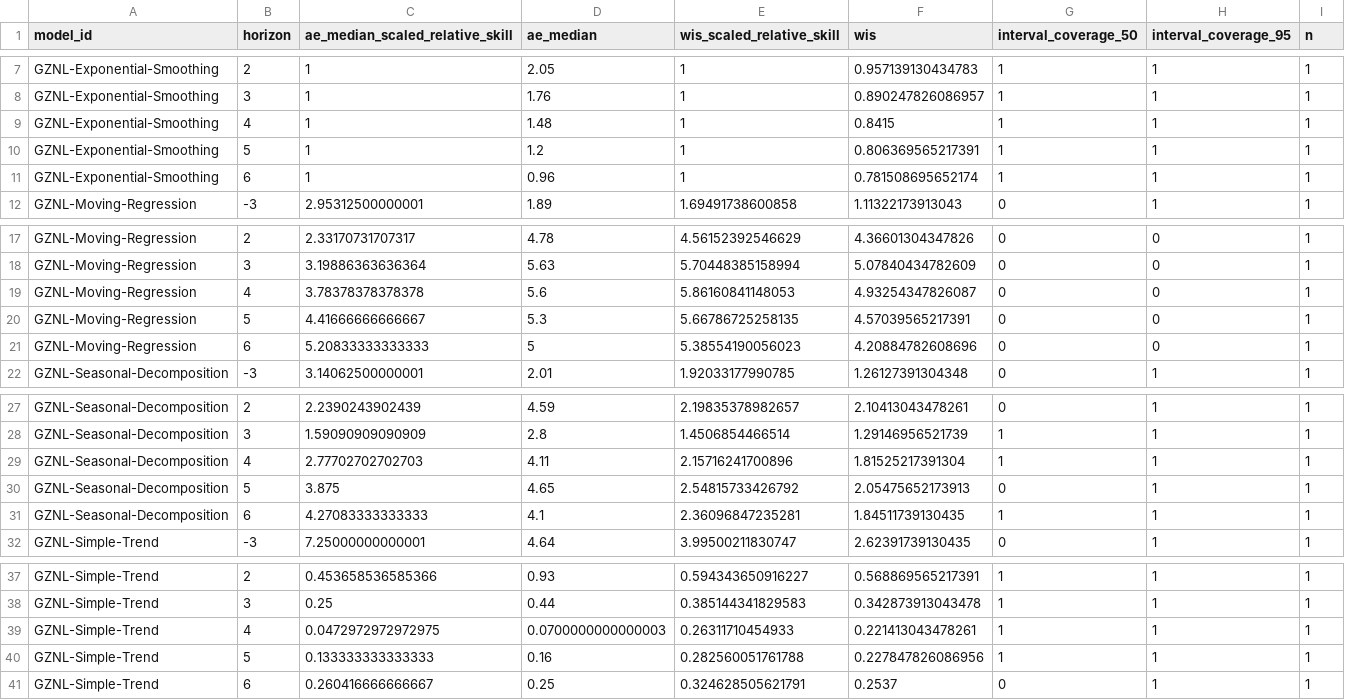
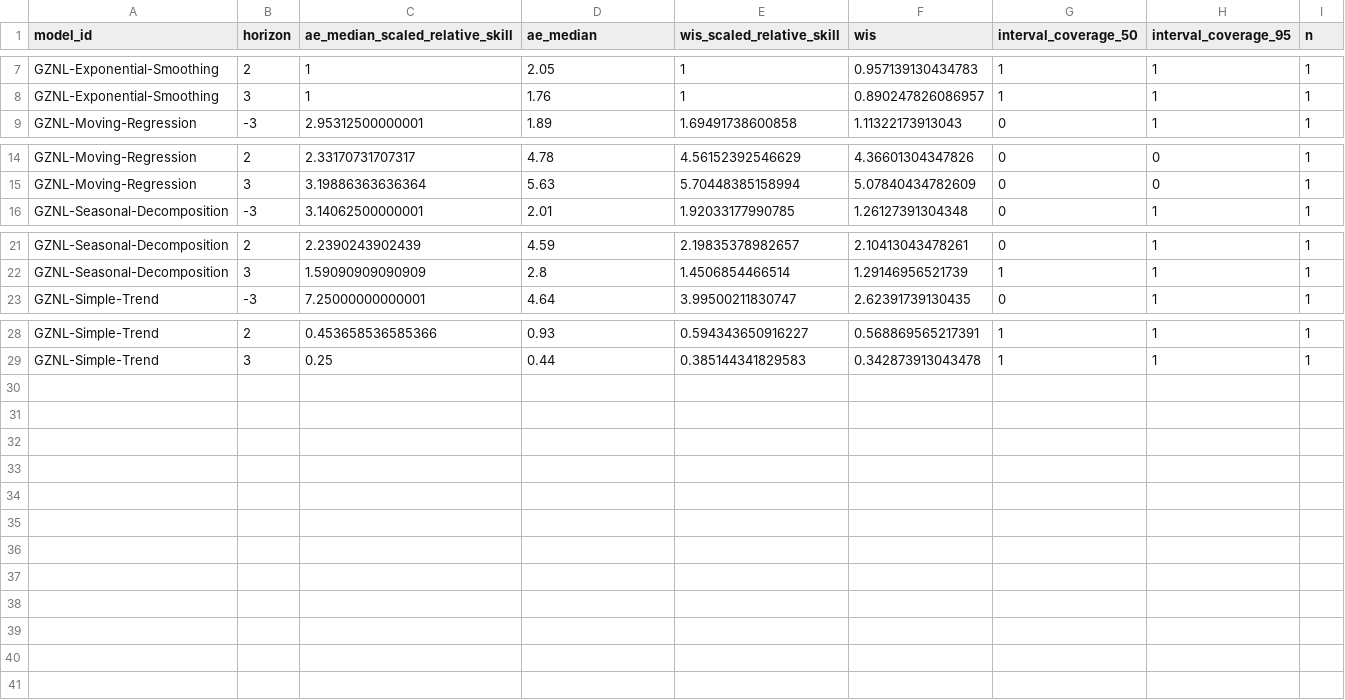
Before and after one commit to dailypartita/China-COVID-19-Forecast-Dashboard, a CSV file: scores/wk inc covid prop ili/Available evaluations/horizon/scores.csv, drawn as a sheet; only a part is shown, gaps mark what is left out; the diff names each change by its address in the sheet, - before the commit and + after, or states it on an @@ line.

```diff
--- a/scores/wk inc covid prop ili/Available evaluations/horizon/scores.csv
+++ b/scores/wk inc covid prop ili/Available evaluations/horizon/scores.csv
-row 9: GZNL-Exponential-Smoothing | 4 | 1 | 1.48 | 1 | 0.8415 | 1 | 1 | 1
-row 10: GZNL-Exponential-Smoothing | 5 | 1 | 1.2 | 1 | 0.806369565217391 | 1 | 1 | 1
-row 11: GZNL-Exponential-Smoothing | 6 | 1 | 0.96 | 1 | 0.781508695652174 | 1 | 1 | 1
-row 19: GZNL-Moving-Regression | 4 | 3.78378378378378 | 5.6 | 5.86160841148053 | 4.93254347826087 | 0 | 0 | 1
-row 20: GZNL-Moving-Regression | 5 | 4.41666666666667 | 5.3 | 5.66786725258135 | 4.57039565217391 | 0 | 0 | 1
-row 21: GZNL-Moving-Regression | 6 | 5.20833333333333 | 5 | 5.38554190056023 | 4.20884782608696 | 0 | 0 | 1
-row 29: GZNL-Seasonal-Decomposition | 4 | 2.77702702702703 | 4.11 | 2.15716241700896 | 1.81525217391304 | 1 | 1 | 1
-row 30: GZNL-Seasonal-Decomposition | 5 | 3.875 | 4.65 | 2.54815733426792 | 2.05475652173913 | 0 | 1 | 1
-row 31: GZNL-Seasonal-Decomposition | 6 | 4.27083333333333 | 4.1 | 2.36096847235281 | 1.84511739130435 | 1 | 1 | 1
-row 39: GZNL-Simple-Trend | 4 | 0.0472972972972975 | 0.0700000000000003 | 0.26311710454933 | 0.221413043478261 | 1 | 1 | 1
-row 40: GZNL-Simple-Trend | 5 | 0.133333333333333 | 0.16 | 0.282560051761788 | 0.227847826086956 | 1 | 1 | 1
-row 41: GZNL-Simple-Trend | 6 | 0.260416666666667 | 0.25 | 0.324628505621791 | 0.2537 | 0 | 1 | 1
```
Also changed, not shown: scores/wk inc covid prop ili/Available evaluations/location/scores.csv, scores/wk inc covid prop ili/Available evaluations/scores.csv, 2 other files.
